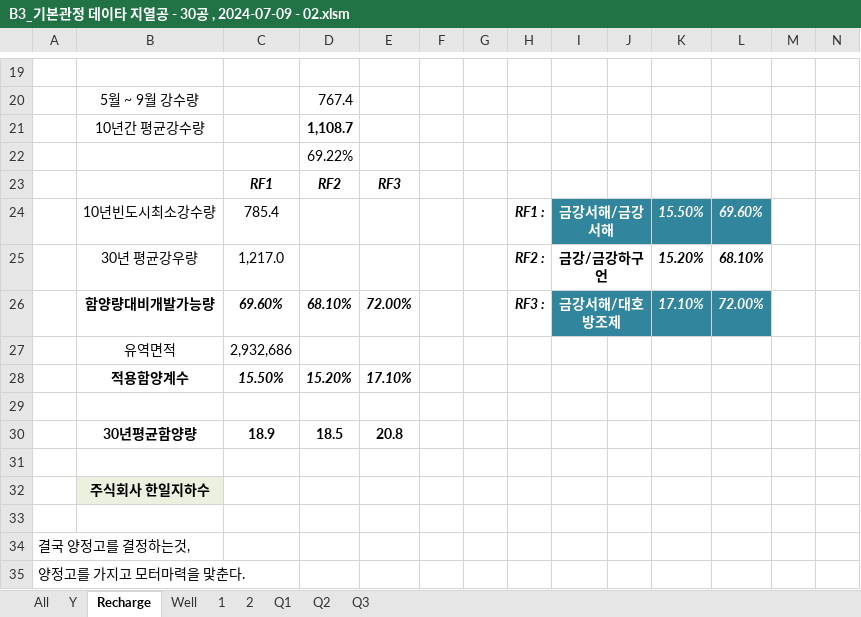
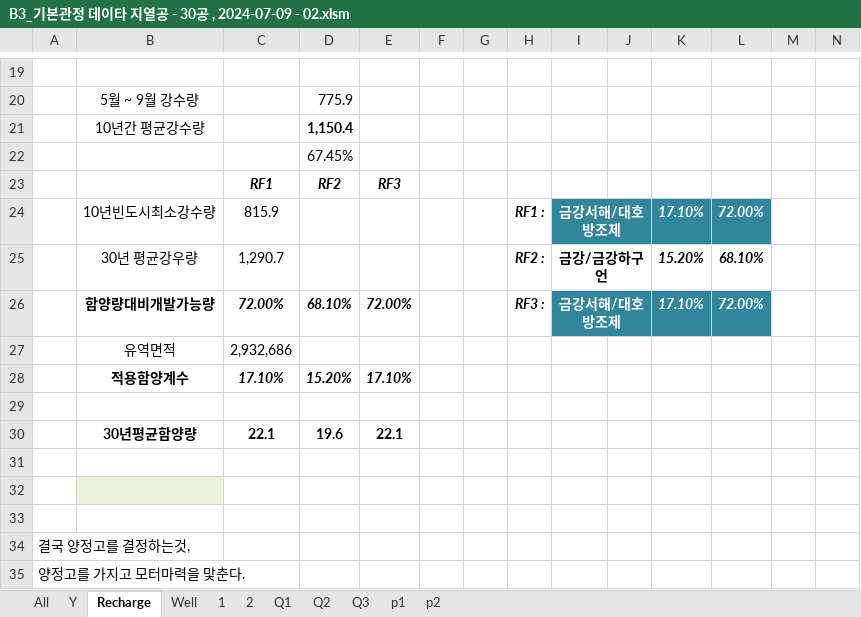
Before and after one commit to ihanseol/02_Excel2, an Excel workbook: 01_Acquifer Pumping Test/03_기본관정데이타/B3_기본관정 데이타 지열공 - 30공 , 2024-07-09 - 02.xlsm, sheet Recharge, drawn as a sheet; only a part is shown, gaps mark what is left out; values as stored, in another font and other column widths than the file's, no borders; charts and pictures not drawn; removed rows and columns are numbered as before the commit, all else as after; rows hold the shown columns only; the diff covers the shown part only; the diff names each change by its address in the sheet, - before the commit and + after, or states it on an @@ line.

```diff
--- a/01_Acquifer Pumping Test/03_기본관정데이타/B3_기본관정 데이타 지열공 - 30공 , 2024-07-09 - 02.xlsm (sheet Recharge)
+++ b/01_Acquifer Pumping Test/03_기본관정데이타/B3_기본관정 데이타 지열공 - 30공 , 2024-07-09 - 02.xlsm (sheet Recharge)
+sheet tab: p1
+sheet tab: p2
-D20: 767.4
+D20: 775.9
-D21: 1,108.7
+D21: 1,150.4
-D22: 69.22%
+D22: 67.45%
-row 24:  | 10년빈도시최소강수량 | 785.4 |  |  |  |  | RF1 : | 금강서해/금강서해 |  | 15.50% | 69.60%
+row 24:  | 10년빈도시최소강수량 | 815.9 |  |  |  |  | RF1 : | 금강서해/대호방조제 |  | 17.10% | 72.00%
-C25: 1,217.0
+C25: 1,290.7
-C26: 69.60%
+C26: 72.00%
-C28: 15.50%
+C28: 17.10%
-row 30:  | 30년평균함양량 | 18.9 | 18.5 | 20.8
+row 30:  | 30년평균함양량 | 22.1 | 19.6 | 22.1
-B32: 주식회사 한일지하수
+B32: (empty)
```
Also changed, not shown: 14 added rows, 14 removed rows and 1 edited cell elsewhere in this sheet, sheet All, sheet Y, sheet 2, sheet 1, sheet Well, charts or pictures, 12 other files.
